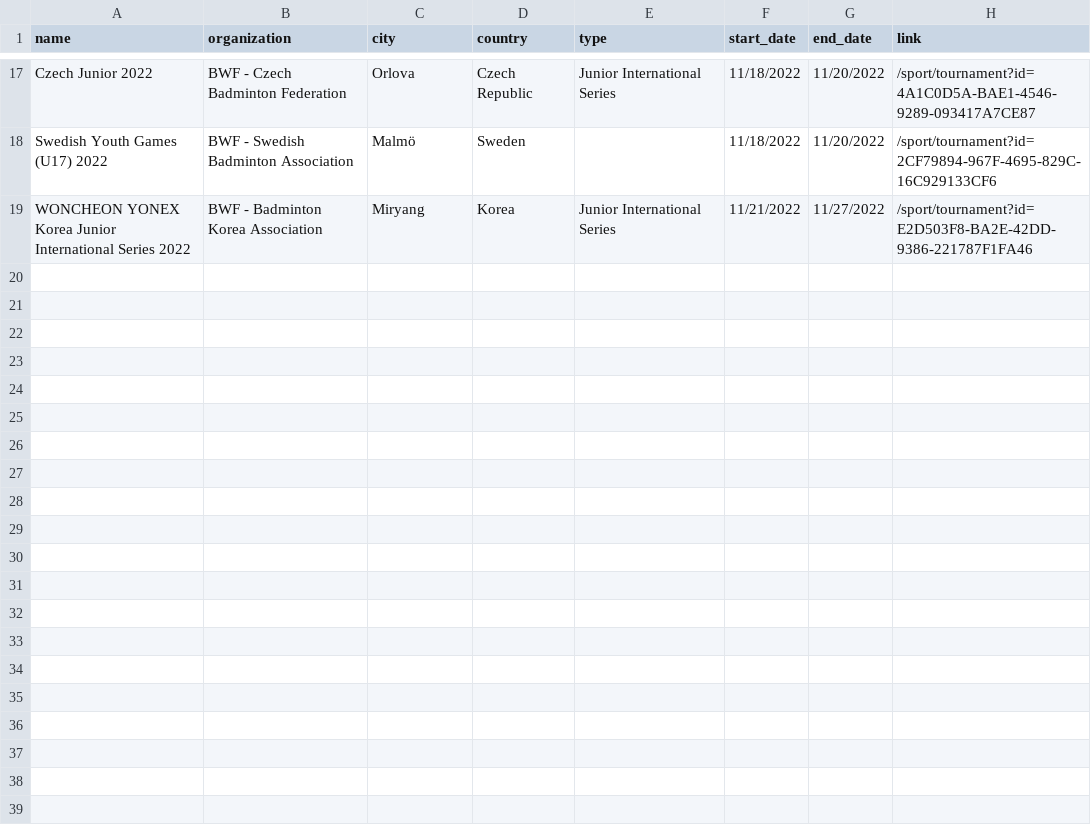
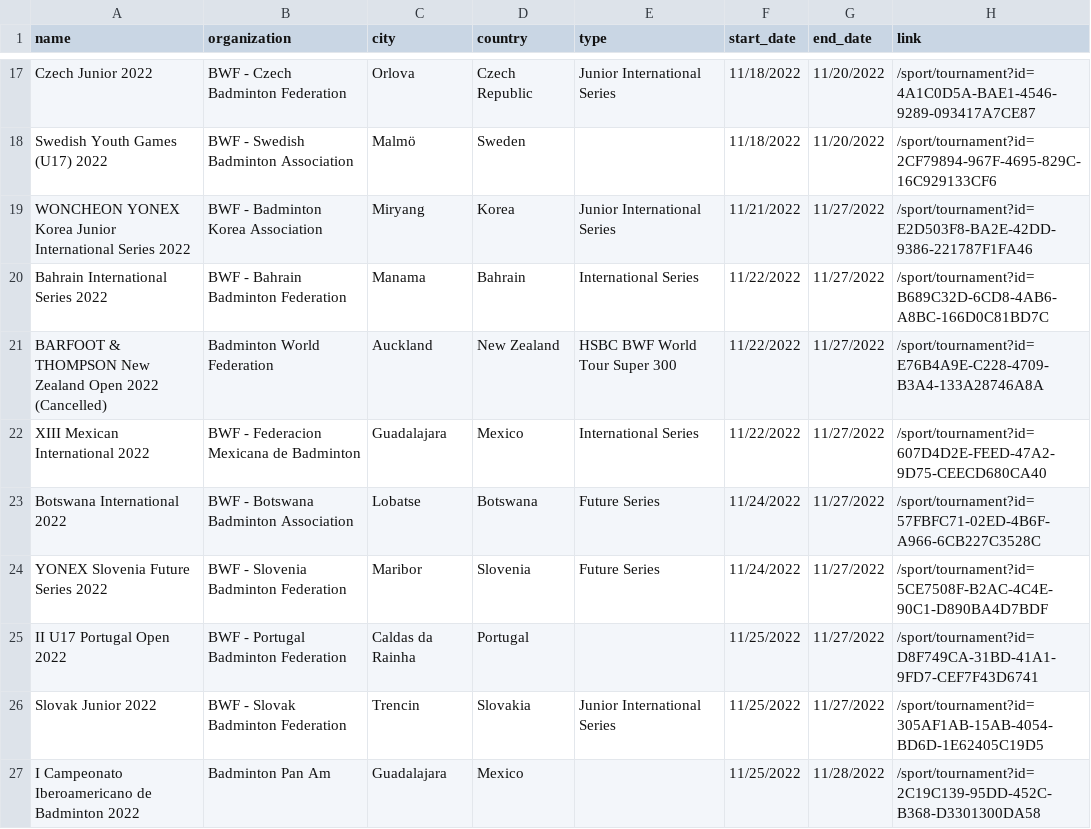
Before and after one commit to SanderP99/Badminton-Data, a CSV file: out/tournaments.csv, drawn as a sheet; only a part is shown, gaps mark what is left out.

```diff
--- a/out/tournaments.csv
+++ b/out/tournaments.csv
@@ -19 +19,9 @@ Swedish Youth Games (U17) 2022,BWF - Swedish Badminton Association,Malmö,Sweden
 WONCHEON YONEX Korea Junior International Series 2022,BWF - Badminton Korea Association,Miryang,Korea,Junior International Series,11/21/2022,11/27/2022,/sport/tournament?id=E2D503F8-BA2E-42DD-9386-221787F1FA46
+Bahrain International Series 2022,BWF - Bahrain Badminton Federation,Manama,Bahrain,International Series,11/22/2022,11/27/2022,/sport/tournament?id=B689C32D-6CD8-4AB6-A8BC-166D0C81BD7C
+BARFOOT & THOMPSON New Zealand Open 2022 (Cancelled),Badminton World Federation,Auckland,New Zealand,HSBC BWF World Tour Super 300,11/22/2022,11/27/2022,/sport/tournament?id=E76B4A9E-C228-4709-B3A4-133A28746A8A
+XIII Mexican International 2022,BWF - Federacion Mexicana de Badminton,Guadalajara,Mexico,International Series,11/22/2022,11/27/2022,/sport/tournament?id=607D4D2E-FEED-47A2-9D75-CEECD680CA40
+Botswana International 2022,BWF - Botswana Badminton Association,Lobatse,Botswana,Future Series,11/24/2022,11/27/2022,/sport/tournament?id=57FBFC71-02ED-4B6F-A966-6CB227C3528C
+YONEX Slovenia Future Series 2022,BWF - Slovenia Badminton Federation,Maribor,Slovenia,Future Series,11/24/2022,11/27/2022,/sport/tournament?id=5CE7508F-B2AC-4C4E-90C1-D890BA4D7BDF
+II U17 Portugal Open 2022,BWF - Portugal Badminton Federation,Caldas da Rainha,Portugal,,11/25/2022,11/27/2022,/sport/tournament?id=D8F749CA-31BD-41A1-9FD7-CEF7F43D6741
+Slovak Junior 2022,BWF - Slovak Badminton Federation,Trencin,Slovakia,Junior International Series,11/25/2022,11/27/2022,/sport/tournament?id=305AF1AB-15AB-4054-BD6D-1E62405C19D5
+I Campeonato Iberoamericano de Badminton 2022,Badminton Pan Am,Guadalajara,Mexico,,11/25/2022,11/28/2022,/sport/tournament?id=2C19C139-95DD-452C-B368-D3301300DA58
```
Also changed, not shown: 5 other files.
